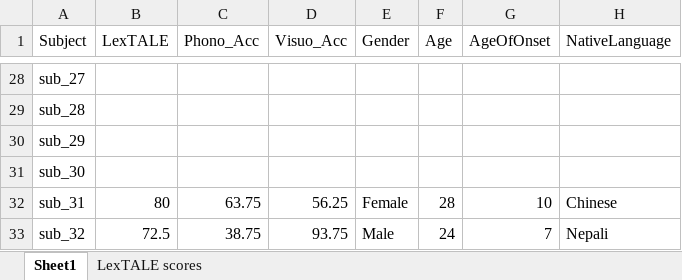
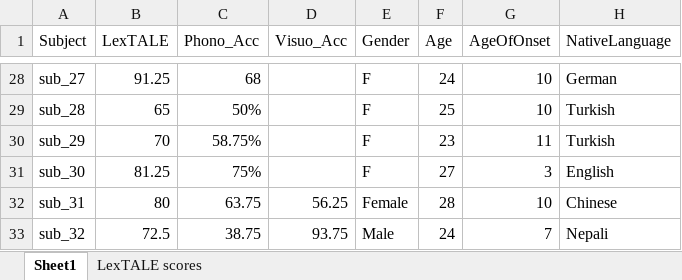
Before and after one commit to allisoct/ETLR24-25, an Excel workbook: experiment/Analysis/secondary_measures.xlsx, sheet Sheet1, drawn as a sheet; only a part is shown, gaps mark what is left out; values as stored, in another font and other column widths than the file's, no borders; the diff covers the shown part only; the diff names each change by its address in the sheet, - before the commit and + after, or states it on an @@ line.

```diff
--- a/experiment/Analysis/secondary_measures.xlsx (sheet Sheet1)
+++ b/experiment/Analysis/secondary_measures.xlsx (sheet Sheet1)
-B28 (LexTALE): (empty)
+B28 (LexTALE): 91.25
-C28 (Phono_Acc): (empty)
+C28 (Phono_Acc): 68
-E28:E31 (Gender): (empty)
+E28:E31 (Gender): F
-F28 (Age): (empty)
+F28 (Age): 24
-G28:G29 (AgeOfOnset): (empty)
+G28:G29 (AgeOfOnset): 10
-H28 (NativeLanguage): (empty)
+H28 (NativeLanguage): German
-B29 (LexTALE): (empty)
+B29 (LexTALE): 65
-C29 (Phono_Acc): (empty)
+C29 (Phono_Acc): 50%
-F29 (Age): (empty)
+F29 (Age): 25
-H29:H30 (NativeLanguage): (empty)
+H29:H30 (NativeLanguage): Turkish
-B30 (LexTALE): (empty)
+B30 (LexTALE): 70
-C30 (Phono_Acc): (empty)
+C30 (Phono_Acc): 58.75%
-F30 (Age): (empty)
+F30 (Age): 23
-G30 (AgeOfOnset): (empty)
+G30 (AgeOfOnset): 11
-B31 (LexTALE): (empty)
+B31 (LexTALE): 81.25
-C31 (Phono_Acc): (empty)
+C31 (Phono_Acc): 75%
-F31 (Age): (empty)
+F31 (Age): 27
-G31 (AgeOfOnset): (empty)
+G31 (AgeOfOnset): 3
-H31 (NativeLanguage): (empty)
+H31 (NativeLanguage): English
```
Also changed, not shown: 36 edited cells elsewhere in this sheet.
